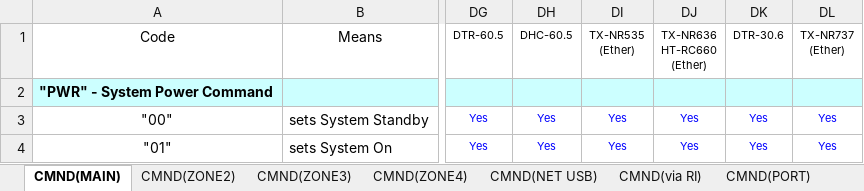
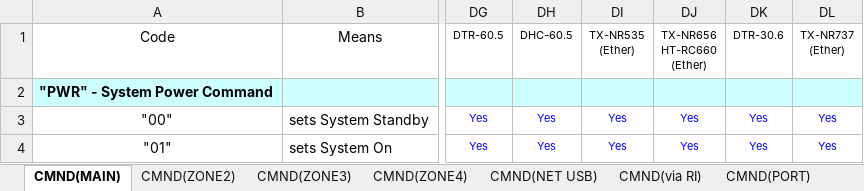
Before and after one commit to krbyers/onkyo_eicp, an Excel workbook: src/main/resources/eiscp/protocol/ISCP_AVR_2014.xlsx, sheet CMND(MAIN), drawn as a sheet; only a part is shown, gaps mark what is left out; values as stored, in another font and other column widths than the file's, no borders; ↵ is a line break in a cell; the diff names each change by its address in the sheet, - before the commit and + after, or states it on an @@ line.

```diff
--- a/src/main/resources/eiscp/protocol/ISCP_AVR_2014.xlsx (sheet CMND(MAIN))
+++ b/src/main/resources/eiscp/protocol/ISCP_AVR_2014.xlsx (sheet CMND(MAIN))
-DJ1: TX-NR636 ↵ HT-RC660 ↵ (Ether)
+DJ1: TX-NR656 ↵ HT-RC660 ↵ (Ether)
```
Also changed, not shown: sheet CMND(TV via RIHD), sheet CMND(BD via RIHD), sheet CMND(via RI), sheet CMND(ZONE2), sheet CMND(NET USB).
